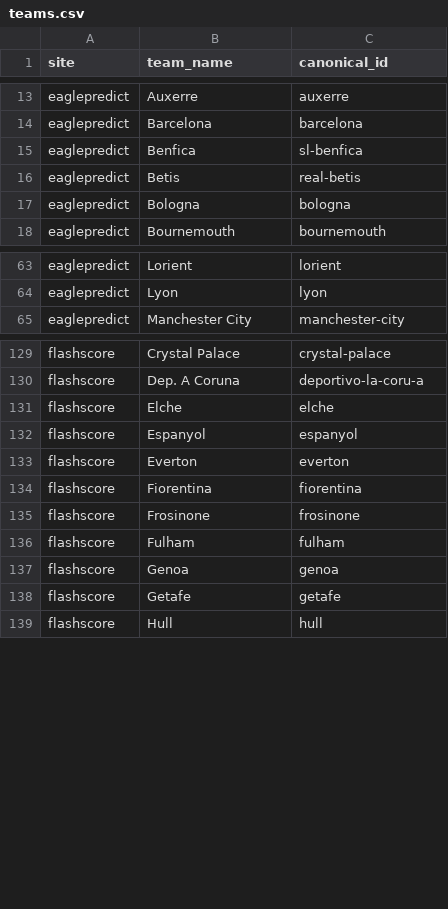
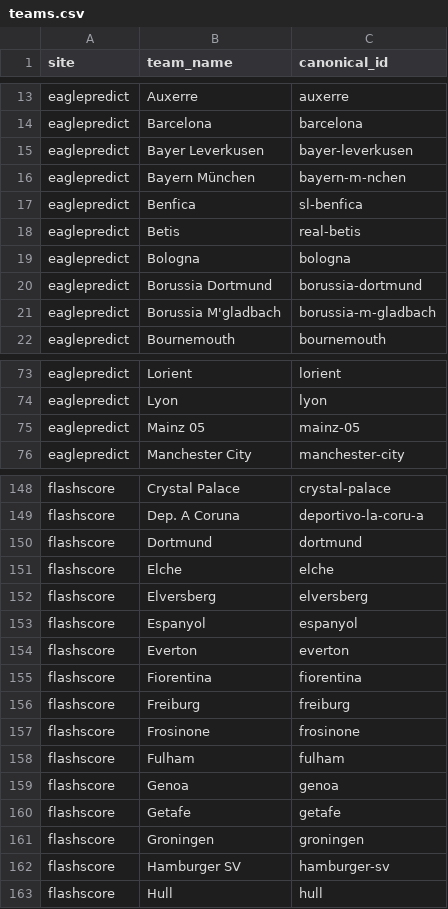
Before and after one commit to temesgen-982/consensus-temp, a CSV file: data/canonical/teams.csv, drawn as a sheet; only a part is shown, gaps mark what is left out; the diff covers the shown part only; the diff names each change by its address in the sheet, - before the commit and + after, or states it on an @@ line.

```diff
--- a/data/canonical/teams.csv
+++ b/data/canonical/teams.csv
+row 15: eaglepredict | Bayer Leverkusen | bayer-leverkusen
+row 16: eaglepredict | Bayern München | bayern-m-nchen
+row 20: eaglepredict | Borussia Dortmund | borussia-dortmund
+row 21: eaglepredict | Borussia M'gladbach | borussia-m-gladbach
+row 75: eaglepredict | Mainz 05 | mainz-05
+row 150: flashscore | Dortmund | dortmund
+row 152: flashscore | Elversberg | elversberg
+row 156: flashscore | Freiburg | freiburg
+row 161: flashscore | Groningen | groningen
+row 162: flashscore | Hamburger SV | hamburger-sv
```
Also changed, not shown: 24 added rows elsewhere in this file, data/canonical/fixtures.csv, data/canonical/review_aliases.csv, 9 other files.
